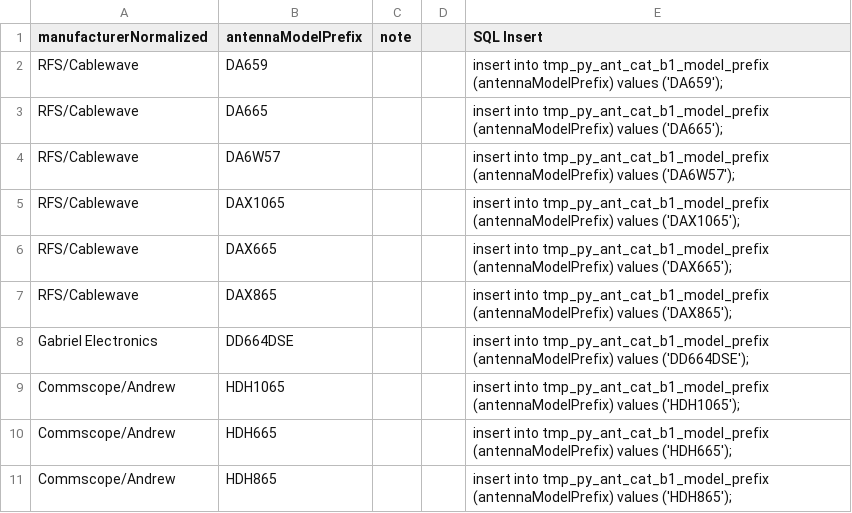
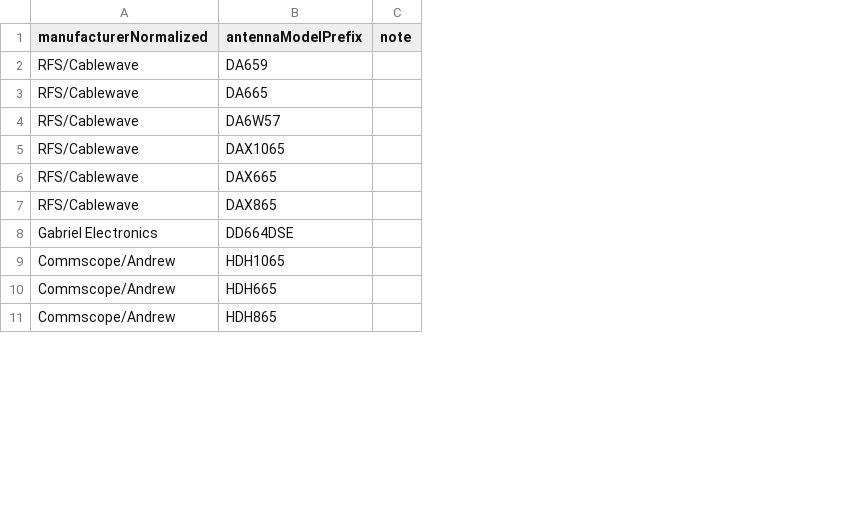
Before and after one commit to Wireless-Innovation-Forum/6-GHz-AFC, a CSV file: data/common_data/category_b1_antennas.csv, drawn as a sheet; only a part is shown; the diff names each change by its address in the sheet, - before the commit and + after, or states it on an @@ line.

```diff
--- a/data/common_data/category_b1_antennas.csv
+++ b/data/common_data/category_b1_antennas.csv
-column D, empty
-column E (SQL Insert), rows 2-11: insert into tmp_py_ant_cat_b1_model_prefix (antennaModelPrefix) values ('DA659'); | insert into tmp_py_ant_cat_b1_model_prefix (antennaModelPrefix) values ('DA665'); | insert into tmp_py_ant_cat_b1_model_prefix (antennaModelPrefix) values ('DA6W57'); | insert into tmp_py_ant_cat_b1_model_prefix (antennaModelPrefix) values ('DAX1065'); | insert into tmp_py_ant_cat_b1_model_prefix (antennaModelPrefix) values ('DAX665'); | insert into tmp_py_ant_cat_b1_model_prefix (antennaModelPrefix) values ('DAX865'); | insert into tmp_py_ant_cat_b1_model_prefix (antennaModelPrefix) values ('DD664DSE'); | insert into tmp_py_ant_cat_b1_model_prefix (antennaModelPrefix) values ('HDH1065'); | insert into tmp_py_ant_cat_b1_model_prefix (antennaModelPrefix) values ('HDH665'); | insert into tmp_py_ant_cat_b1_model_prefix (antennaModelPrefix) values ('HDH865');
```
Also changed, not shown: data/common_data/high_performance_antennas.csv.
